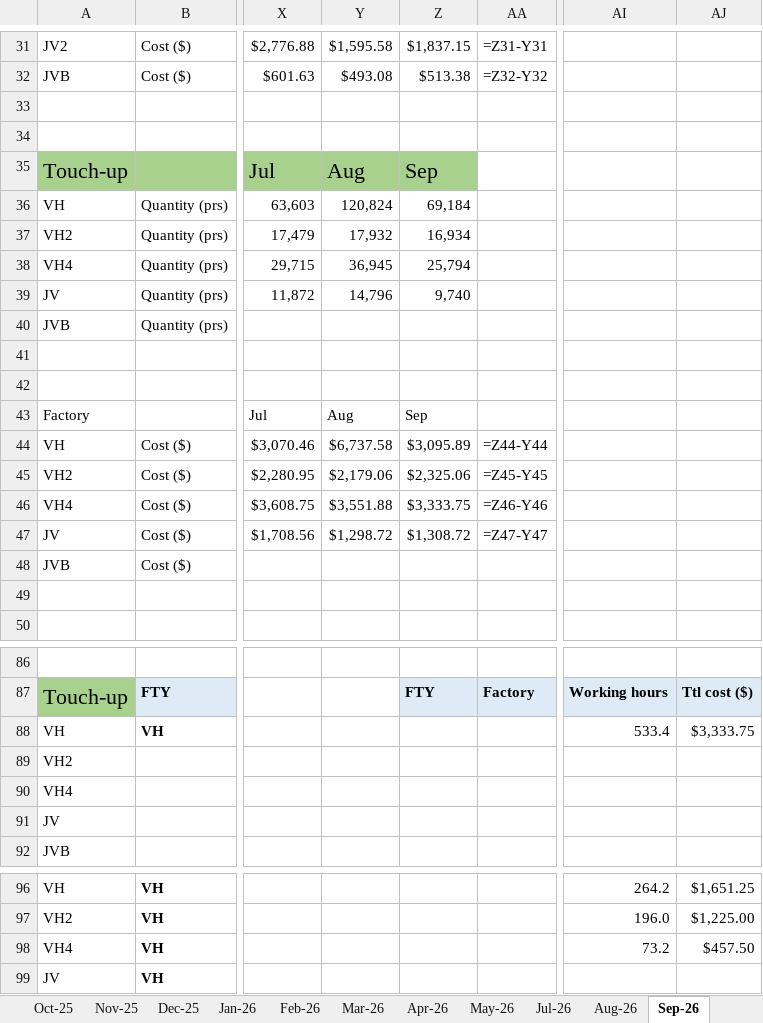
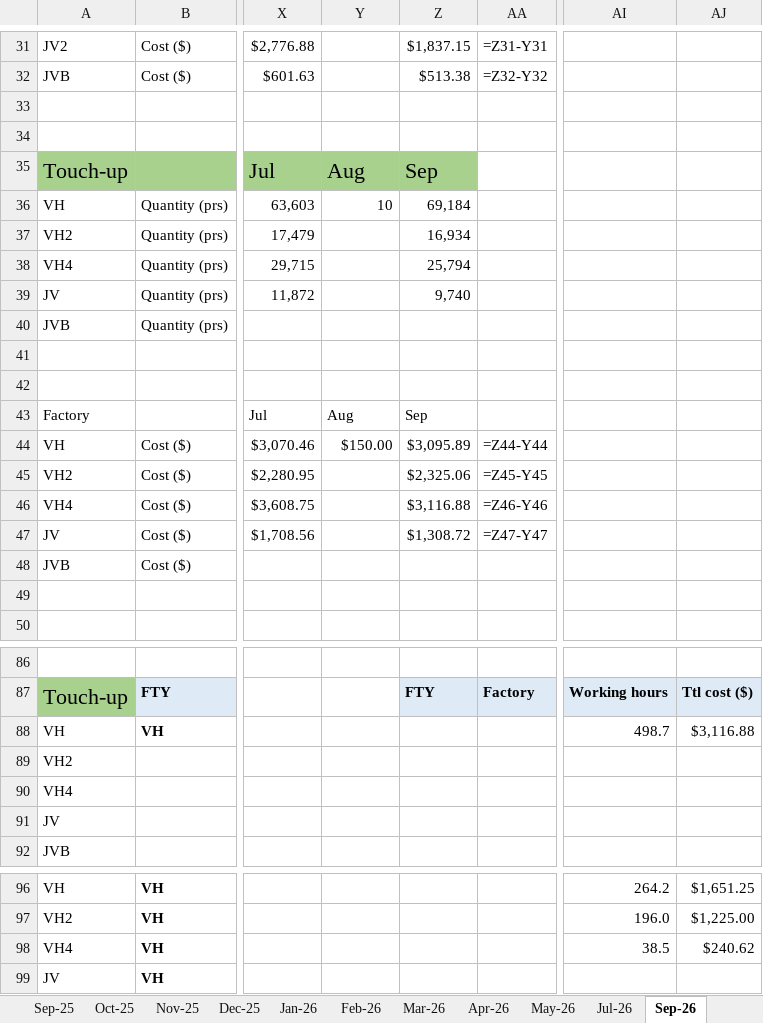
Before and after one commit to fvto/COPQ, an Excel workbook: Database/CoPQ_type_analysis.xlsx, sheet Sep-26, drawn as a sheet; only a part is shown, gaps mark what is left out; values as stored, in another font and other column widths than the file's, no borders; formulas without a stored value are shown as written; the diff covers the shown part only; the diff names each change by its address in the sheet, - before the commit and + after, or states it on an @@ line.

```diff
--- a/Database/CoPQ_type_analysis.xlsx (sheet Sep-26)
+++ b/Database/CoPQ_type_analysis.xlsx (sheet Sep-26)
-Y31: $1,595.58
+Y31: (empty)
-Y32: $493.08
+Y32: (empty)
-Y36: 120,824
+Y36: 10
-Y37: 17,932
+Y37: (empty)
-Y38: 36,945
+Y38: (empty)
-Y39: 14,796
+Y39: (empty)
-Y44: $6,737.58
+Y44: $150.00
-Y45: $2,179.06
+Y45: (empty)
-Y46: $3,551.88
+Y46: (empty)
-Z46: $3,333.75
+Z46: $3,116.88
-Y47: $1,298.72
+Y47: (empty)
-AI88: 533.4
+AI88: 498.7
-AJ88: $3,333.75
+AJ88: $3,116.88
-AI98: 73.2
+AI98: 38.5
-AJ98: $457.50
+AJ98: $240.62
```
Also changed, not shown: 18 edited cells elsewhere in this sheet, sheet Aug-26, sheet Current month, other sheet tabs, Output/COPQ_Clean.xlsx, Output/Monthly/2026-08/CoPQ_type_analysis.xlsx, 42 other files.
